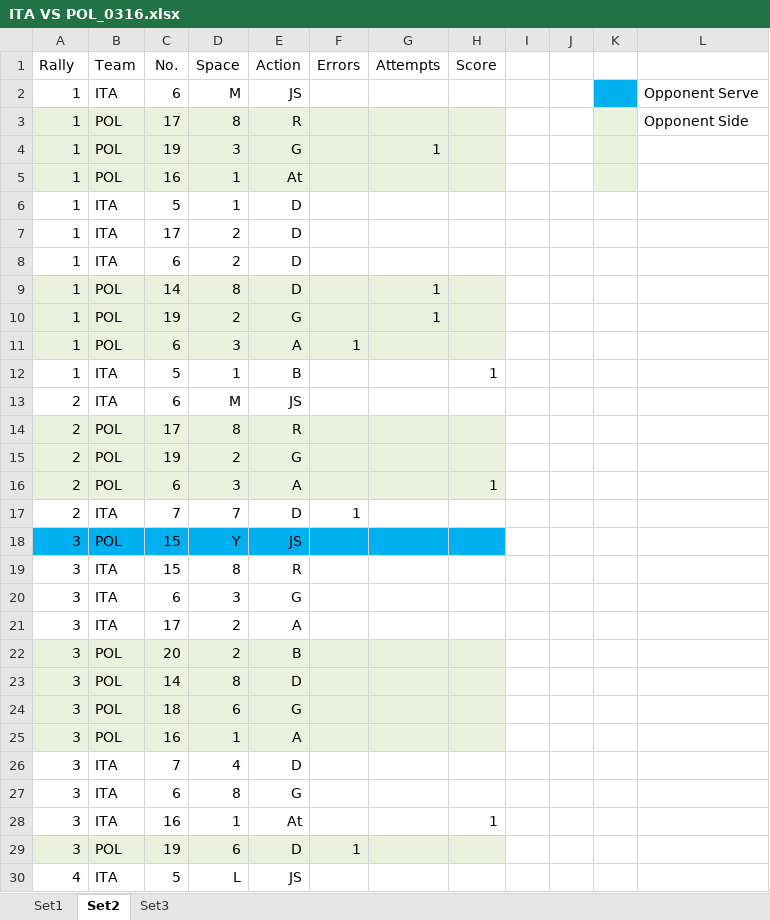
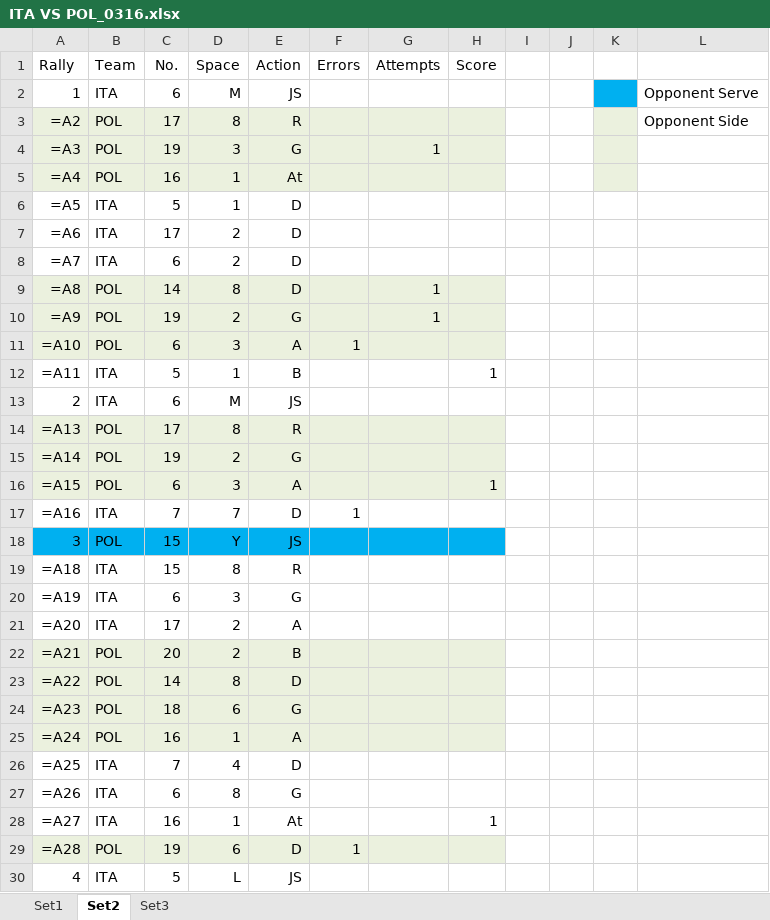
Before and after one commit to sisiayang/SportsScience, an Excel workbook: data/ITA VS POL_0316.xlsx, sheet Set2, drawn as a sheet; only a part is shown; values as stored, in another font and other column widths than the file's, no borders; formulas without a stored value are shown as written; the diff covers the shown part only; the diff names each change by its address in the sheet, - before the commit and + after, or states it on an @@ line.

```diff
--- a/data/ITA VS POL_0316.xlsx (sheet Set2)
+++ b/data/ITA VS POL_0316.xlsx (sheet Set2)
-A3 (Rally): 1
+A3 (Rally): =A2
-A4 (Rally): 1
+A4 (Rally): =A3
-A5 (Rally): 1
+A5 (Rally): =A4
-A6 (Rally): 1
+A6 (Rally): =A5
-A7 (Rally): 1
+A7 (Rally): =A6
-A8 (Rally): 1
+A8 (Rally): =A7
-A9 (Rally): 1
+A9 (Rally): =A8
-A10 (Rally): 1
+A10 (Rally): =A9
-A11 (Rally): 1
+A11 (Rally): =A10
-A12 (Rally): 1
+A12 (Rally): =A11
-A14 (Rally): 2
+A14 (Rally): =A13
-A15 (Rally): 2
+A15 (Rally): =A14
-A16 (Rally): 2
+A16 (Rally): =A15
-A17 (Rally): 2
+A17 (Rally): =A16
-A19 (Rally): 3
+A19 (Rally): =A18
-A20 (Rally): 3
+A20 (Rally): =A19
-A21 (Rally): 3
+A21 (Rally): =A20
-A22 (Rally): 3
+A22 (Rally): =A21
-A23 (Rally): 3
+A23 (Rally): =A22
-A24 (Rally): 3
+A24 (Rally): =A23
-A25 (Rally): 3
+A25 (Rally): =A24
-A26 (Rally): 3
+A26 (Rally): =A25
-A27 (Rally): 3
+A27 (Rally): =A26
-A28 (Rally): 3
+A28 (Rally): =A27
-A29 (Rally): 3
+A29 (Rally): =A28
```
Also changed, not shown: 1 added row, 1 removed row and 256 edited cells elsewhere in this sheet, sheet Set3, sheet Set1, data/IRI VS POL_0316.xlsx, 12 other files.
